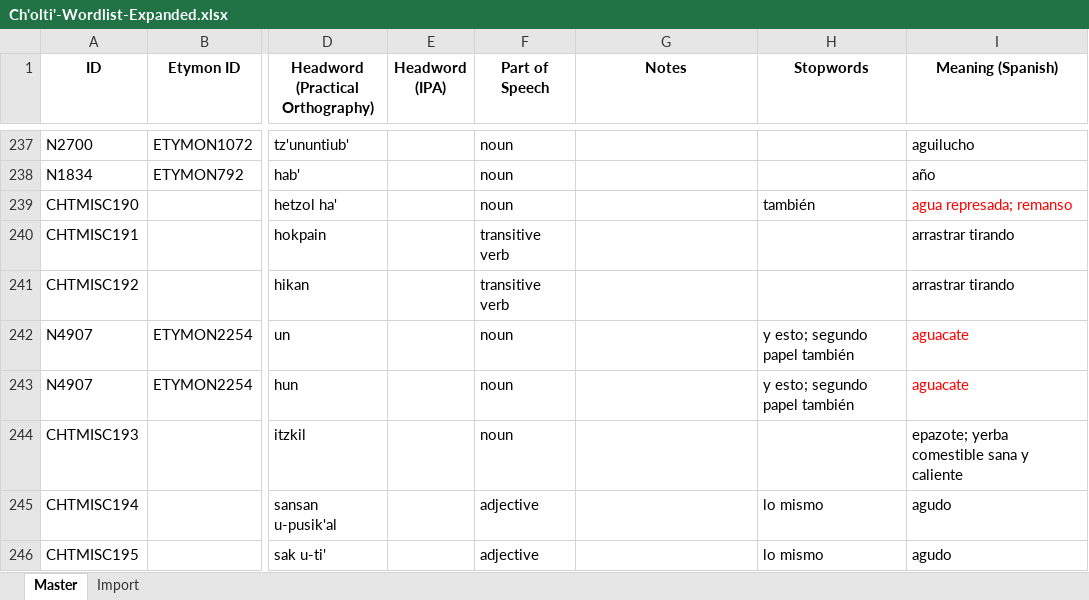
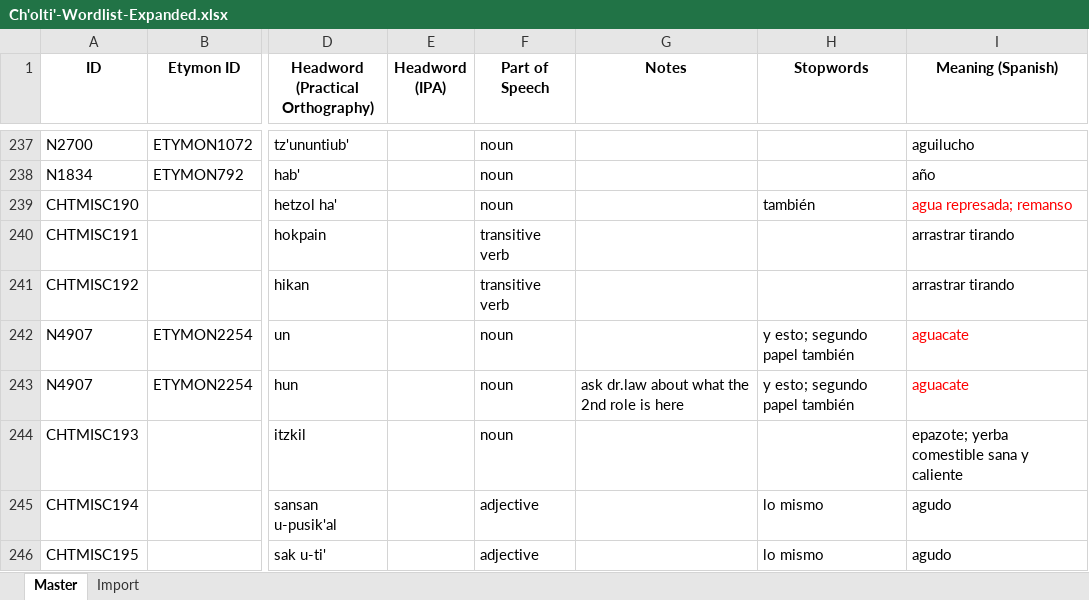
Before and after one commit to kevin14767/MAYALEX_Workflow, an Excel workbook: Ch'olti'-Wordlist-Expanded.xlsx, sheet Master, drawn as a sheet; only a part is shown, gaps mark what is left out; values as stored, in another font and other column widths than the file's, no borders; the diff covers the shown part only; the diff names each change by its address in the sheet, - before the commit and + after, or states it on an @@ line.

Commit message:
Changes from 11/20/24 meeting

```diff
--- a/Ch'olti'-Wordlist-Expanded.xlsx (sheet Master)
+++ b/Ch'olti'-Wordlist-Expanded.xlsx (sheet Master)
-G243 (Notes): (empty)
+G243 (Notes): ask dr.law about what the 2nd role is here
```
Also changed, not shown: 37 edited cells and cell formats elsewhere in this sheet.
